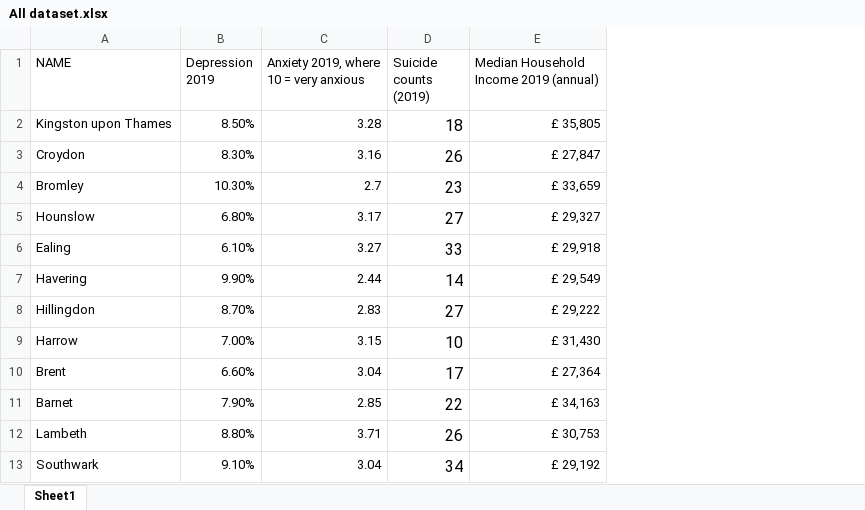
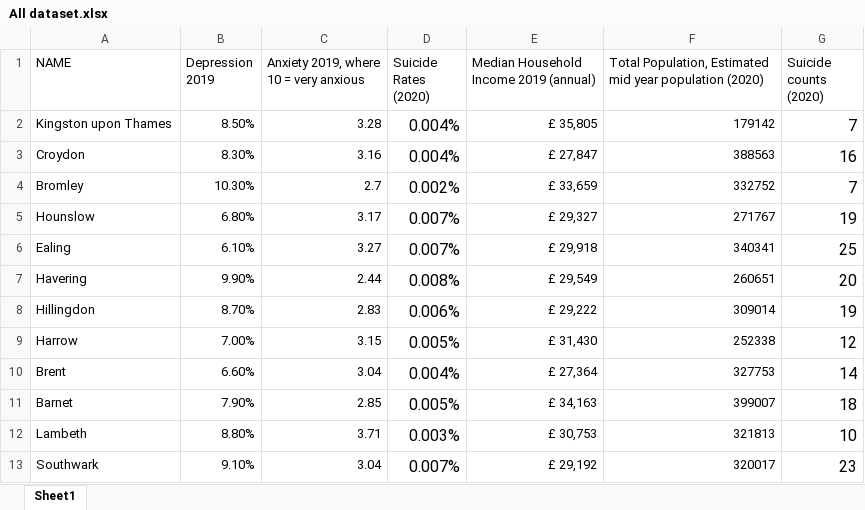
Before and after one commit to alyssageorgee/alyssageorge.github.io, an Excel workbook: All dataset.xlsx, sheet Sheet1, drawn as a sheet; only a part is shown; values as stored, in another font and other column widths than the file's, no borders; removed rows and columns are numbered as before the commit, all else as after; the diff names each change by its address in the sheet, - before the commit and + after, or states it on an @@ line.

```diff
--- a/All dataset.xlsx (sheet Sheet1)
+++ b/All dataset.xlsx (sheet Sheet1)
-column D (Suicide counts (2019)), rows 2-13: 18 | 26 | 23 | 27 | 33 | 14 | 27 | 10 | 17 | 22 | 26 | 34
+column D (Suicide Rates (2020)), rows 2-13: 0.004% | 0.004% | 0.002% | 0.007% | 0.007% | 0.008% | 0.006% | 0.005% | 0.004% | 0.005% | 0.003% | 0.007%
+column F, rows 1-13: Total Population, Estimated mid year population (2020) | 179142 | 388563 | 332752 | 271767 | 340341 | 260651 | 309014 | 252338 | 327753 | 399007 | 321813 | 320017
+column G (Suicide counts (2020)), rows 2-13: 7 | 16 | 7 | 19 | 25 | 20 | 19 | 12 | 14 | 18 | 10 | 23
```
Also changed, not shown: 1 other file.
